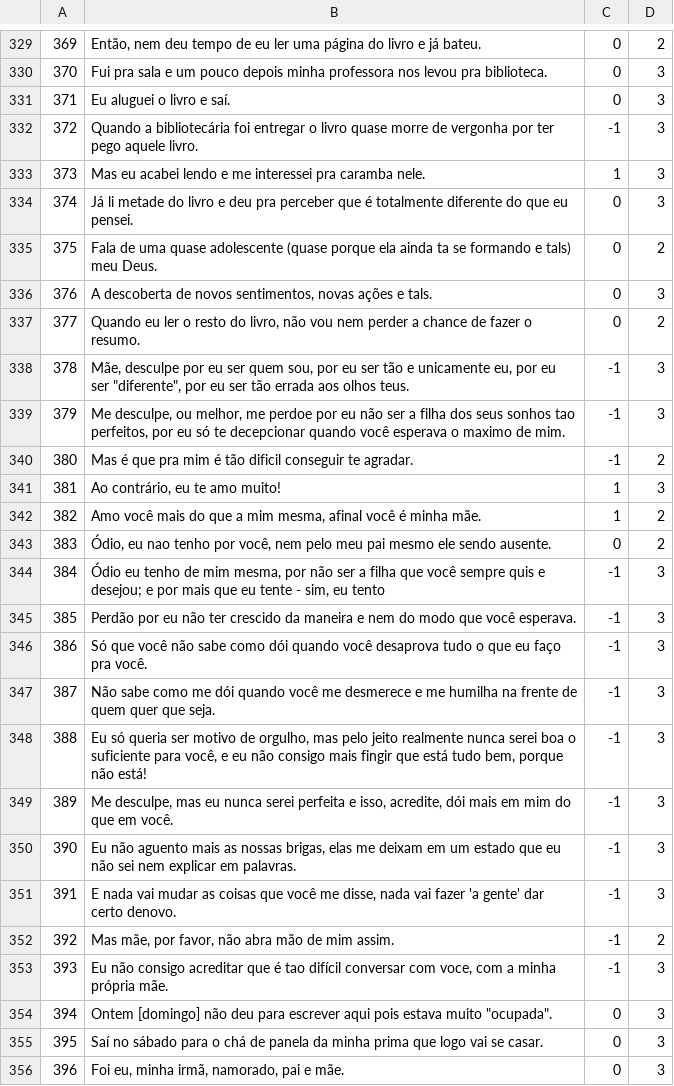
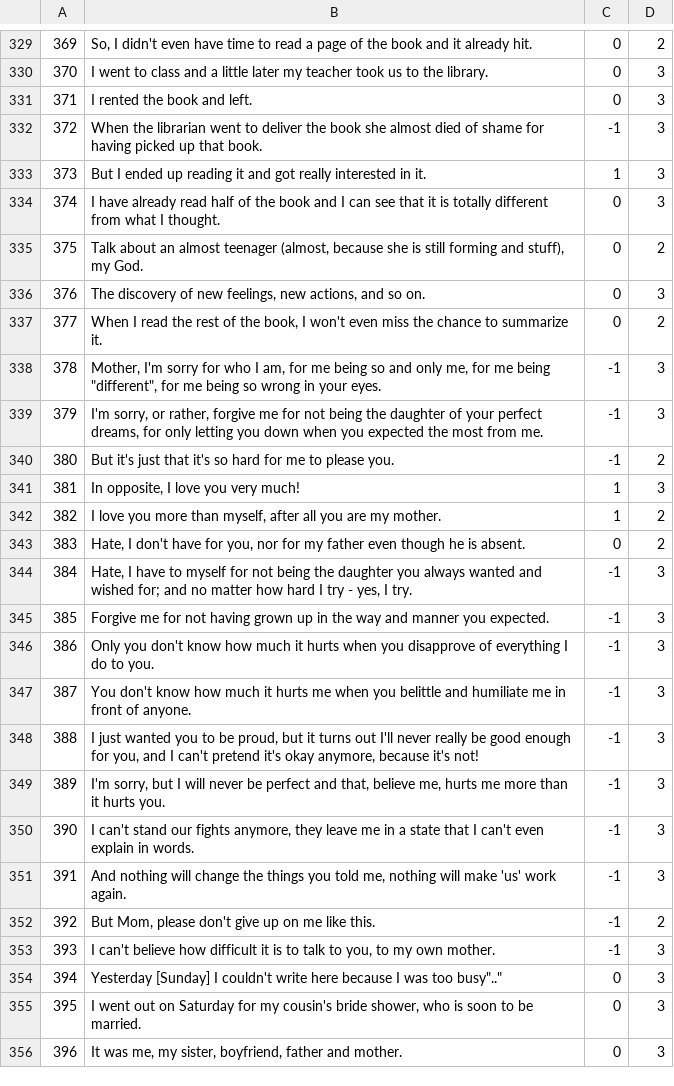
Before and after one commit to AlexanderIan53/AlexanderIan53-HoraComplementar-Traducao, a CSV file: MQD-1465.csv, drawn as a sheet; only a part is shown, gaps mark what is left out; the diff covers the shown part only.

```diff
--- a/MQD-1465.csv
+++ b/MQD-1465.csv
@@ -329,28 +329,28 @@
-"369","Então, nem deu tempo de eu ler uma página do livro e já bateu.","0","2"
-"370","Fui pra sala e um pouco depois minha professora nos levou pra biblioteca.","0","3"
-"371"," Eu aluguei o livro e saí.","0","3"
-"372"," Quando a bibliotecária foi entregar o livro quase morre de vergonha por ter pego aquele livro.","-1","3"
-"373"," Mas eu acabei lendo e me interessei pra caramba nele.","1","3"
-"374","Já li metade do livro e deu pra perceber que é totalmente diferente do que eu pensei.","0","3"
-"375"," Fala de uma quase adolescente (quase porque ela ainda ta se formando e tals) meu Deus.","0","2"
-"376","A descoberta de novos sentimentos, novas ações e tals.","0","3"
-"377","Quando eu ler o resto do livro, não vou nem perder a chance de fazer o resumo.","0","2"
-"378","Mãe, desculpe por eu ser quem sou, por eu ser tão e unicamente eu, por eu ser ""diferente"", por eu ser tão errada aos olhos teus.","-1","3"
-"379"," Me desculpe, ou melhor, me perdoe por eu não ser a filha dos seus sonhos tao perfeitos, por eu só te decepcionar quando você esperava o maximo de mim.","-1","3"
-"380"," Mas é que pra mim é tão dificil conseguir te agradar.","-1","2"
-"381","Ao contrário, eu te amo muito! ","1","3"
-"382"," Amo você mais do que a mim mesma, afinal você é minha mãe.","1","2"
-"383","Ódio, eu nao tenho por você, nem pelo meu pai mesmo ele sendo ausente.","0","2"
-"384","Ódio eu tenho de mim mesma, por não ser a filha que você sempre quis e desejou; e por mais que eu tente - sim, eu tento","-1","3"
-"385","Perdão por eu não ter crescido da maneira e nem do modo que você esperava.","-1","3"
-"386","Só que você não sabe como dói quando você desaprova tudo o que eu faço pra você.","-1","3"
-"387","Não sabe como me dói quando você me desmerece e me humilha na frente de quem quer que seja.","-1","3"
-"388","Eu só queria ser motivo de orgulho, mas pelo jeito realmente nunca serei boa o suficiente para você, e eu não consigo mais fingir que está tudo bem, porque não está!","-1","3"
-"389","Me desculpe, mas eu nunca serei perfeita e isso, acredite, dói mais em mim do que em você.","-1","3"
-"390","Eu não aguento mais as nossas brigas, elas me deixam em um estado que eu não sei nem explicar em palavras.","-1","3"
-"391","E nada vai mudar as coisas que você me disse, nada vai fazer 'a gente' dar certo denovo.","-1","3"
-"392","Mas mãe, por favor, não abra mão de mim assim.","-1","2"
-"393","Eu não consigo acreditar que é tao difícil conversar com voce, com a minha própria mãe.","-1","3"
-"394","Ontem [domingo] não deu para escrever aqui pois estava muito ""ocupada"".","0","3"
-"395","Saí no sábado para o chá de panela da minha prima que logo vai se casar.","0","3"
-"396","Foi eu, minha irmã, namorado, pai e mãe.","0","3"
+"369","So, I didn't even have time to read a page of the book and it already hit.","0","2"
+"370","I went to class and a little later my teacher took us to the library.","0","3"
+"371","I rented the book and left.","0","3"
+"372","When the librarian went to deliver the book she almost died of shame for having picked up that book.","-1","3"
+"373","But I ended up reading it and got really interested in it.","1","3"
+"374","I have already read half of the book and I can see that it is totally different from what I thought.","0","3"
+"375","Talk about an almost teenager (almost, because she is still forming and stuff), my God.","0","2"
+"376","The discovery of new feelings, new actions, and so on.","0","3"
+"377","When I read the rest of the book, I won't even miss the chance to summarize it.","0","2"
+"378","Mother, I'm sorry for who I am, for me being so and only me, for me being ""different"", for me being so wrong in your eyes.","-1","3"
+"379","I'm sorry, or rather, forgive me for not being the daughter of your perfect dreams, for only letting you down when you expected the most from me.","-1","3"
+"380","But it's just that it's so hard for me to please you.","-1","2"
+"381","In opposite, I love you very much!","1","3"
+"382","I love you more than myself, after all you are my mother.","1","2"
+"383","Hate, I don't have for you, nor for my father even though he is absent.","0","2"
+"384","Hate, I have to myself for not being the daughter you always wanted and wished for; and no matter how hard I try - yes, I try.","-1","3"
+"385","Forgive me for not having grown up in the way and manner you expected.","-1","3"
+"386","Only you don't know how much it hurts when you disapprove of everything I do to you.","-1","3"
+"387","You don't know how much it hurts me when you belittle and humiliate me in front of anyone.","-1","3"
+"388","I just wanted you to be proud, but it turns out I'll never really be good enough for you, and I can't pretend it's okay anymore, because it's not!","-1","3"
+"389","I'm sorry, but I will never be perfect and that, believe me, hurts me more than it hurts you.","-1","3"
+"390","I can't stand our fights anymore, they leave me in a state that I can't even explain in words.","-1","3"
+"391","And nothing will change the things you told me, nothing will make 'us' work again.","-1","3"
+"392","But Mom, please don't give up on me like this.","-1","2"
+"393","I can't believe how difficult it is to talk to you, to my own mother.","-1","3"
+"394","Yesterday [Sunday] I couldn't write here because I was too "busy"..","0","3"
+"395","I went out on Saturday for my cousin's bride shower, who is soon to be married.","0","3"
+"396","It was me, my sister, boyfriend, father and mother.","0","3"
```
Also changed, not shown: 37 edited cells elsewhere in this file.
